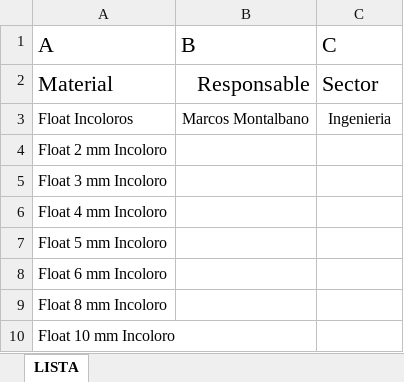
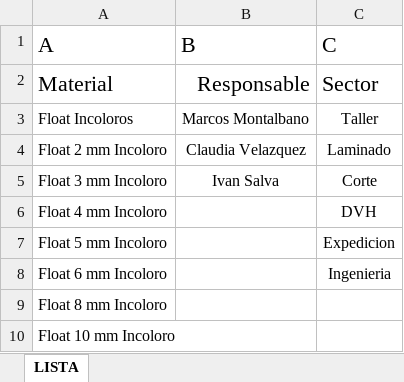
Before and after one commit to isalva-glitch/ReposicionInterna, an Excel workbook: app/src/main/assets/maestros_reposicion.xlsx, sheet LISTA, drawn as a sheet; only a part is shown; values as stored, in another font and other column widths than the file's, no borders; the diff names each change by its address in the sheet, - before the commit and + after, or states it on an @@ line.

```diff
--- a/app/src/main/assets/maestros_reposicion.xlsx (sheet LISTA)
+++ b/app/src/main/assets/maestros_reposicion.xlsx (sheet LISTA)
-C3 (C): Ingenieria
+C3 (C): Taller
-B4 (B): (empty)
+B4 (B): Claudia Velazquez
-C4 (C): (empty)
+C4 (C): Laminado
-B5 (B): (empty)
+B5 (B): Ivan Salva
-C5 (C): (empty)
+C5 (C): Corte
-C6 (C): (empty)
+C6 (C): DVH
-C7 (C): (empty)
+C7 (C): Expedicion
-C8 (C): (empty)
+C8 (C): Ingenieria
```
Also changed, not shown: 10 other files.
